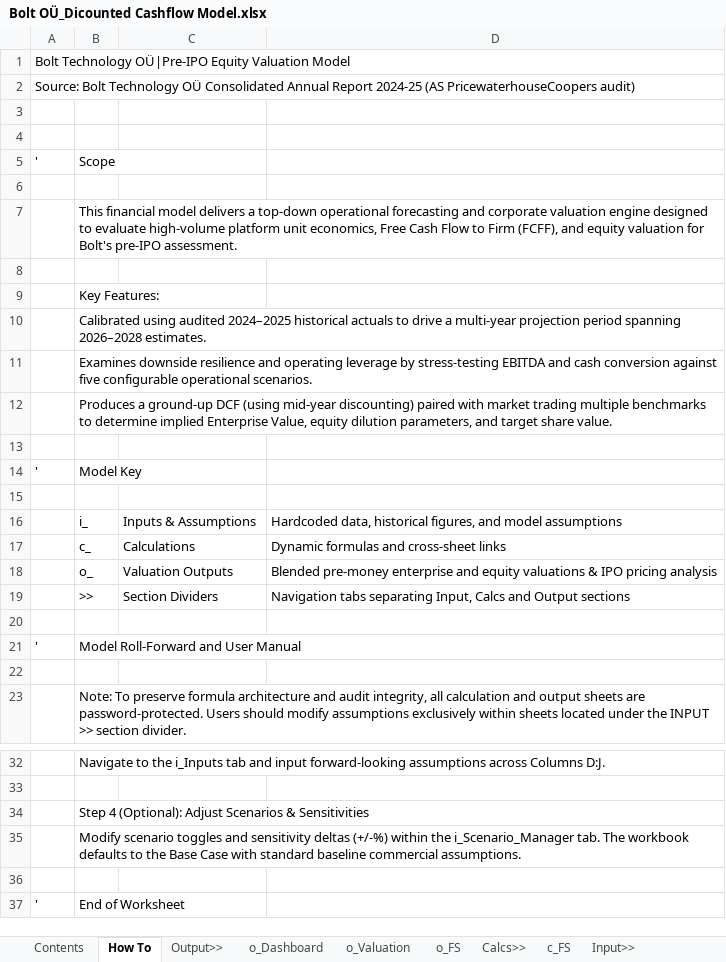
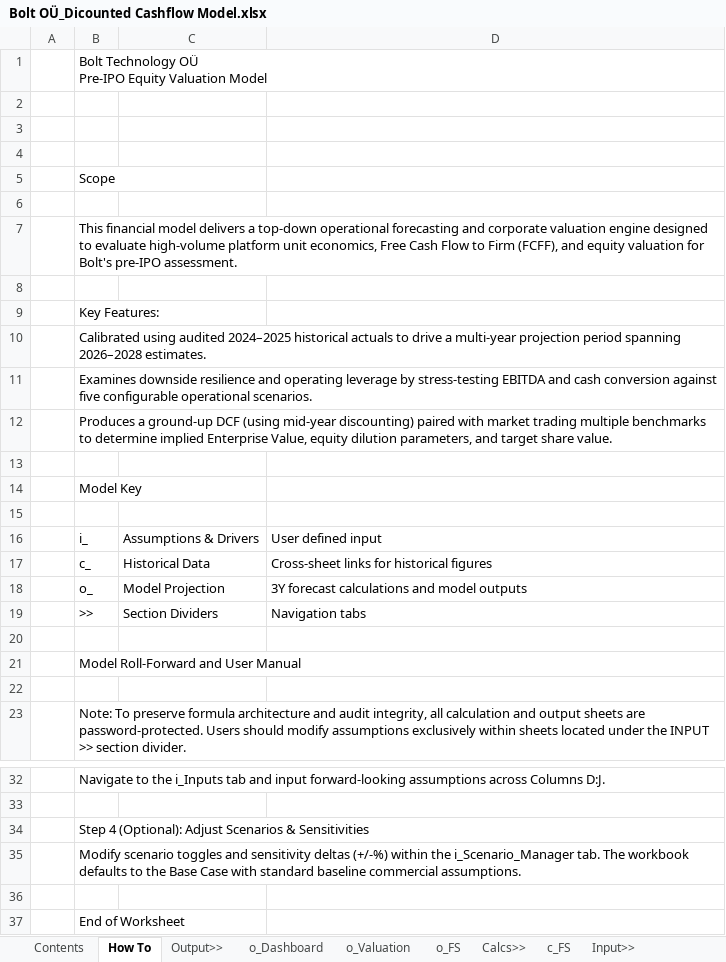
Before and after one commit to sara-msaleem/portfolio, an Excel workbook: models/Bolt OÜ_Dicounted Cashflow Model.xlsx, sheet How To, drawn as a sheet; only a part is shown, gaps mark what is left out; values as stored, in another font and other column widths than the file's, no cell formats; charts and pictures not drawn; removed rows and columns are numbered as before the commit, all else as after; ↵ is a line break in a cell; the diff names each change by its address in the sheet, - before the commit and + after, or states it on an @@ line.

```diff
--- a/models/Bolt OÜ_Dicounted Cashflow Model.xlsx (sheet How To)
+++ b/models/Bolt OÜ_Dicounted Cashflow Model.xlsx (sheet How To)
-row 1: Bolt Technology OÜ|Pre-IPO Equity Valuation Model
-row 2: Source: Bolt Technology OÜ Consolidated Annual Report 2024-25 (AS PricewaterhouseCoopers audit)
+row 1:  | Bolt Technology OÜ ↵ Pre-IPO Equity Valuation Model
-row 4: ' | Scope
+row 4: (empty)
+row 5:  | Scope
-A14: '
+A14: (empty)
-C16: Inputs & Assumptions
+C16: Assumptions & Drivers
-D16: Hardcoded data, historical figures, and model assumptions
+D16: User defined input
-C17: Calculations
+C17: Historical Data
-D17: Dynamic formulas and cross-sheet links
+D17: Cross-sheet links for historical figures
-row 18:  | o_ | Valuation Outputs | Blended pre-money enterprise and equity valuations & IPO pricing analysis
+row 18:  | o_ | Model Projection | 3Y forecast calculations and model outputs
-D19: Navigation tabs separating Input, Calcs and Output sections
+D19: Navigation tabs
-A21: '
+A21: (empty)
-A37: '
+A37: (empty)
```
Also changed, not shown: sheet i_Scenario_Manager, sheet Contents, sheet i_Inputs, sheet i_Historical, sheet o_Dashboard, sheet o_FS, 2 more sheets, cell formats, formulas that keep their value, charts or pictures.
